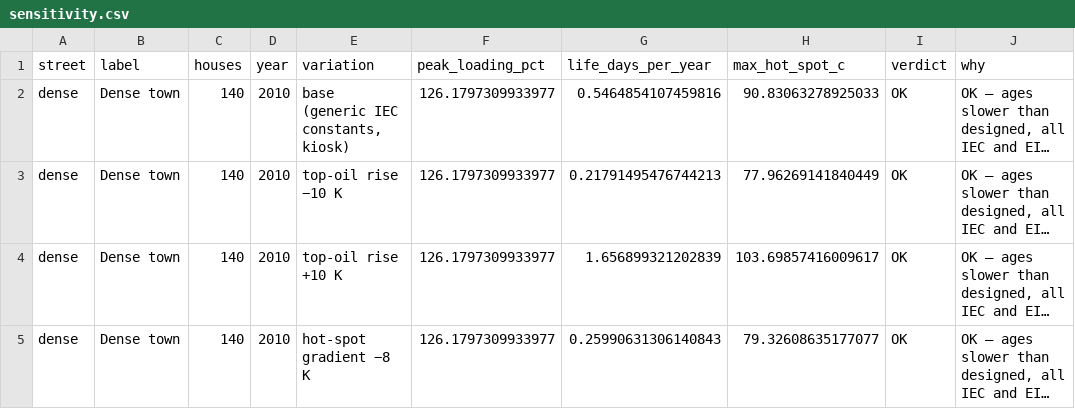
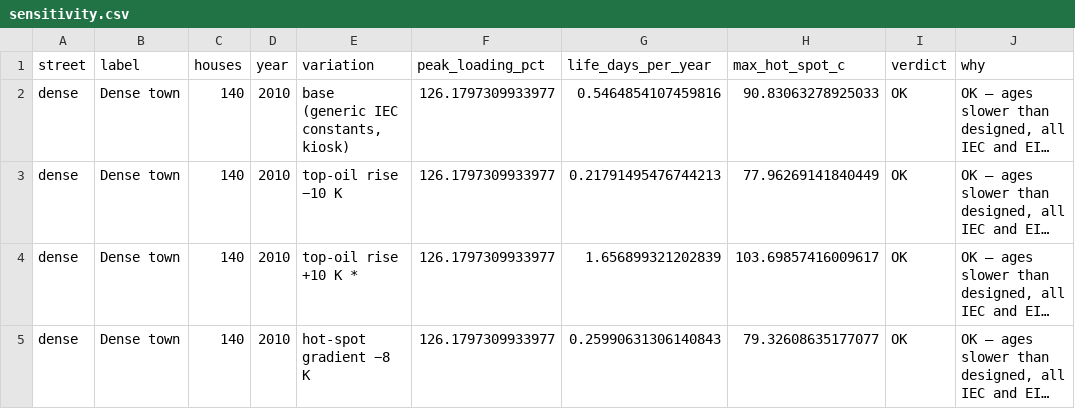
Before and after one commit to basel19982323-ux/hotspot-lv, a CSV file: study/results/sensitivity.csv, drawn as a sheet; only a part is shown; long unchanged cells end in …; the diff covers the shown part only; the diff names each change by its address in the sheet, - before the commit and + after, or states it on an @@ line.

```diff
--- a/study/results/sensitivity.csv
+++ b/study/results/sensitivity.csv
-E4 (variation): top-oil rise +10 K
+E4 (variation): top-oil rise +10 K *
```
Also changed, not shown: 74 edited cells elsewhere in this file, study/results/first_limits.csv, study/results/runs.csv, 22 other files.
